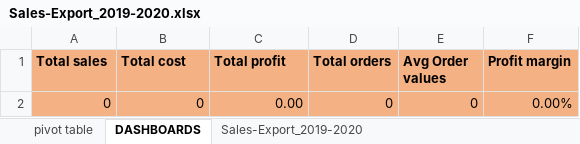
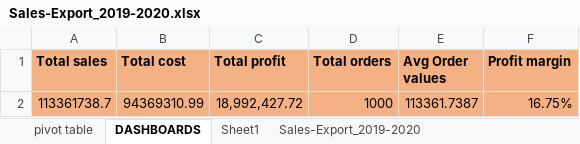
Before and after one commit to Sehrishshah/Sales-export-2019-2020-Excel, an Excel workbook: Sales-Export_2019-2020.xlsx, sheet DASHBOARDS, drawn as a sheet; values as stored, in another font and other column widths than the file's, no borders; charts and pictures not drawn; removed rows and columns are numbered as before the commit, all else as after; the diff names each change by its address in the sheet, - before the commit and + after, or states it on an @@ line.

Commit message:
add sales Export data

```diff
--- a/Sales-Export_2019-2020.xlsx (sheet DASHBOARDS)
+++ b/Sales-Export_2019-2020.xlsx (sheet DASHBOARDS)
+sheet tab: Sheet1
-row 2: 0 | 0 | 0.00 | 0 | 0 | 0.00%
+row 2: 113361738.7 | 94369310.99 | 18,992,427.72 | 1000 | 113361.7387 | 16.75%
```
Also changed, not shown: formulas that keep their value.
